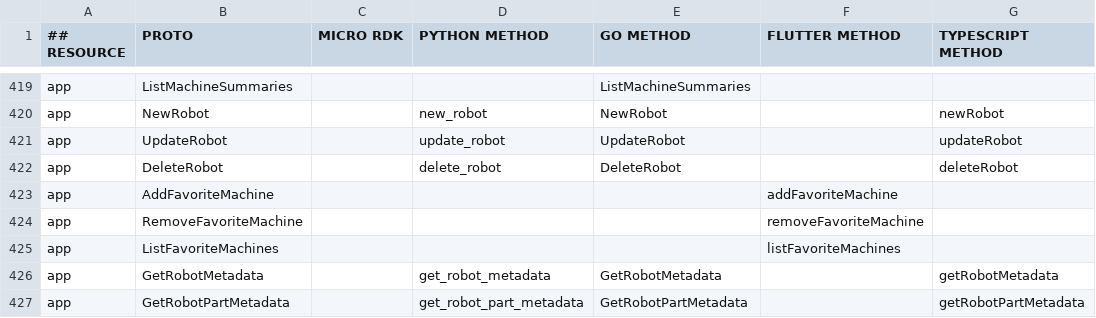
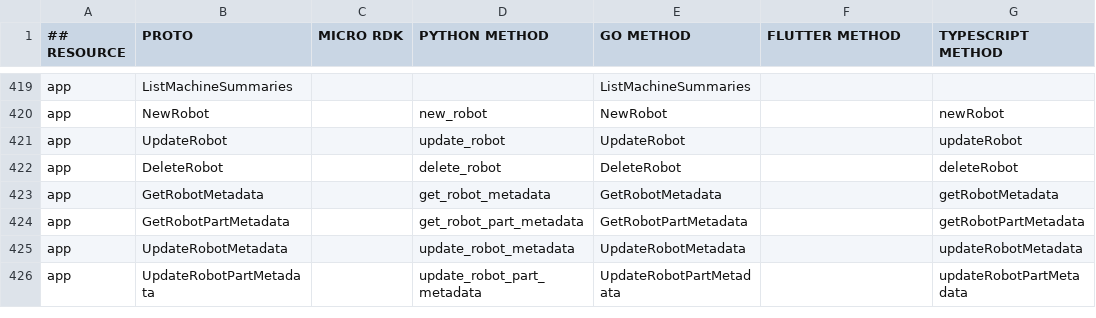
Before and after one commit to viamrobotics/docs, a CSV file: .github/workflows/sdk_protos_map.csv, drawn as a sheet; only a part is shown, gaps mark what is left out; the shorter side is filled out with more unchanged rows.

```diff
--- a/.github/workflows/sdk_protos_map.csv
+++ b/.github/workflows/sdk_protos_map.csv
@@ -422,5 +422,2 @@ app,UpdateRobot,,update_robot,UpdateRobot,,updateRobot
 app,DeleteRobot,,delete_robot,DeleteRobot,,deleteRobot
-app,AddFavoriteMachine,,,,addFavoriteMachine,
-app,RemoveFavoriteMachine,,,,removeFavoriteMachine,
-app,ListFavoriteMachines,,,,listFavoriteMachines,
 app,GetRobotMetadata,,get_robot_metadata,GetRobotMetadata,,getRobotMetadata
```
Also changed, not shown: 4 other files.
